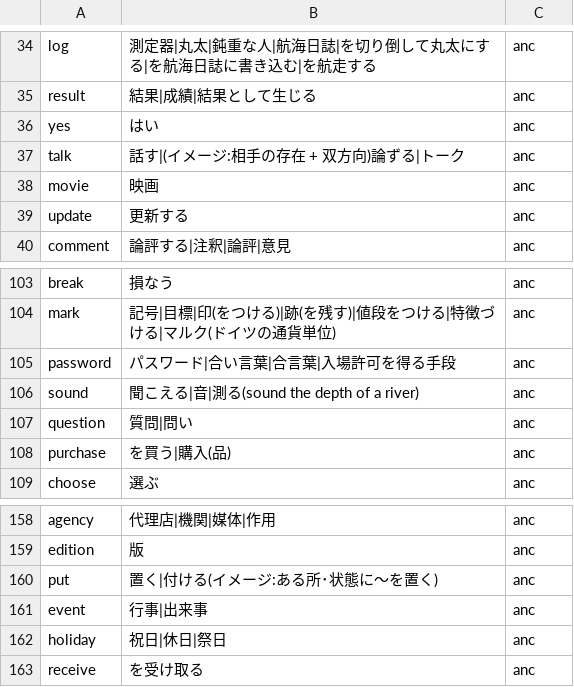
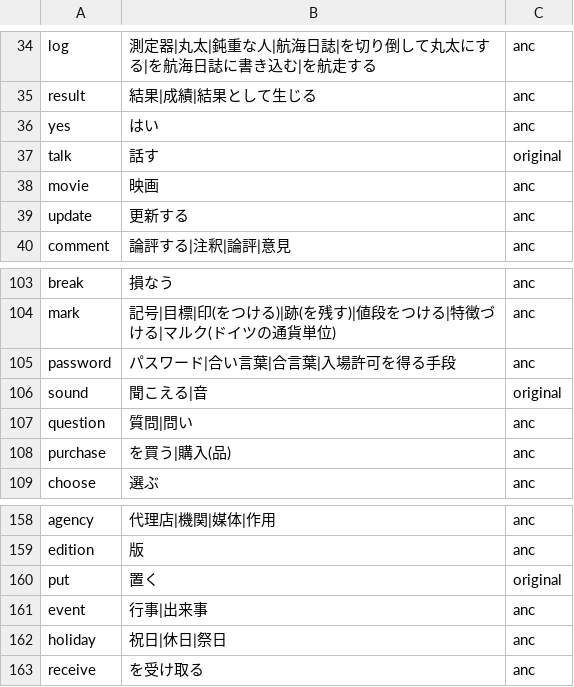
Before and after one commit to marmooo/english-words-typing, a TSV file: docs/data/8.tsv, drawn as a sheet; only a part is shown, gaps mark what is left out.

```diff
--- a/docs/data/8.tsv
+++ b/docs/data/8.tsv
@@ -36,3 +36,3 @@ result	結果|成績|結果として生じる	anc
 yes	はい	anc
-talk	話す|(イメージ:相手の存在 + 双方向)論ずる|トーク	anc
+talk	話す	original
 movie	映画	anc
@@ -105,3 +105,3 @@ mark	記号|目標|印(をつける)|跡(を残す)|値段をつける|特徴づ
 password	パスワード|合い言葉|合言葉|入場許可を得る手段	anc
-sound	聞こえる|音|測る(sound the depth of a river)	anc
+sound	聞こえる|音	original
 question	質問|問い	anc
@@ -159,3 +159,3 @@ agency	代理店|機関|媒体|作用	anc
 edition	版	anc
-put	置く|付ける(イメージ:ある所･状態に～を置く)	anc
+put	置く	original
 event	行事|出来事	anc
```
Also changed, not shown: docs/data/10.tsv, docs/data/7.tsv, 12 other files.
